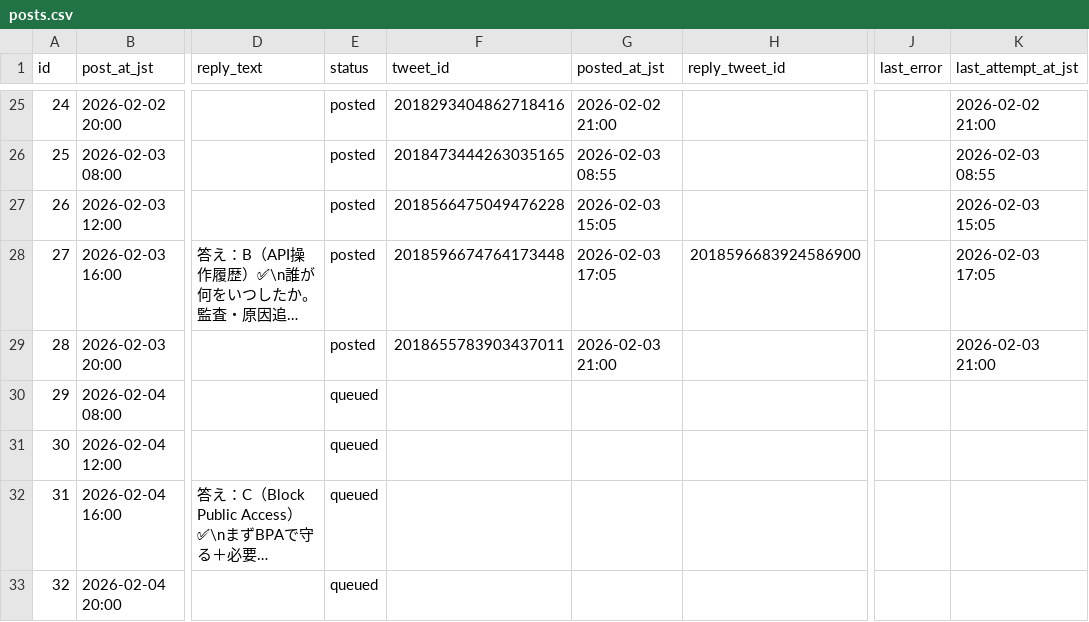
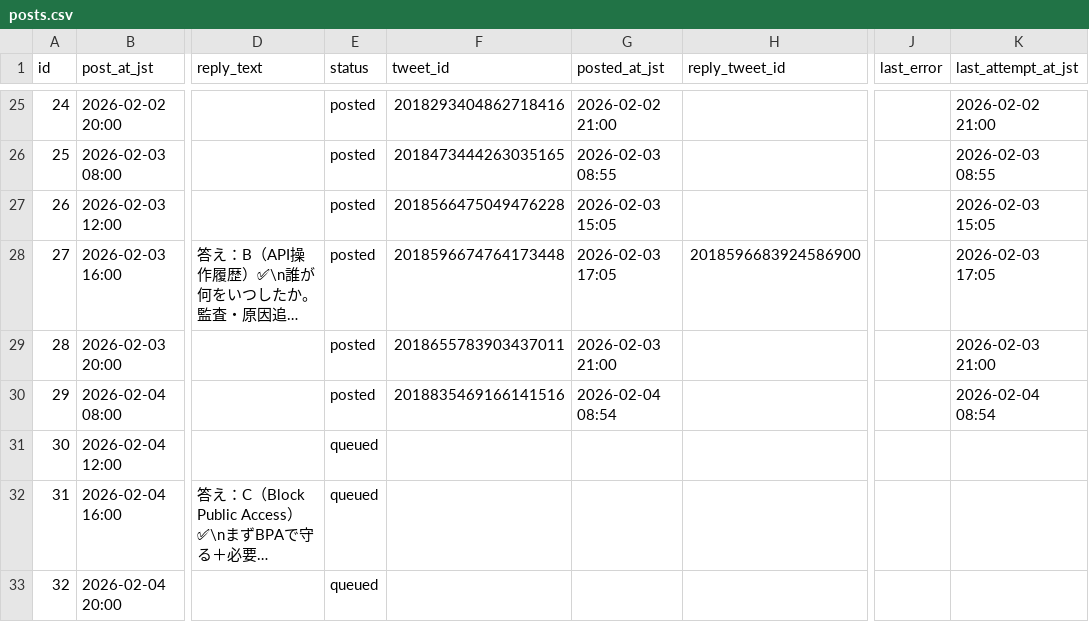
Before and after one commit to Ss-maker786/x-auto-post, a CSV file: posts.csv, drawn as a sheet; only a part is shown, gaps mark what is left out; long unchanged cells end in …; the diff names each change by its address in the sheet, - before the commit and + after, or states it on an @@ line.

```diff
--- a/posts.csv
+++ b/posts.csv
-E30 (status): queued
+E30 (status): posted
-F30 (tweet_id): (empty)
+F30 (tweet_id): 2018835469166141516
-G30 (posted_at_jst): (empty)
+G30 (posted_at_jst): 2026-02-04 08:54
-K30 (last_attempt_at_jst): (empty)
+K30 (last_attempt_at_jst): 2026-02-04 08:54
```
